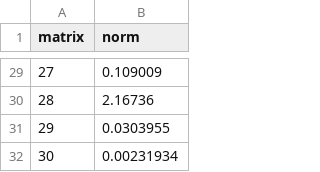
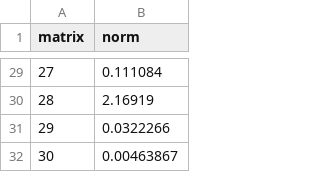
Before and after one commit to bramhut/DeepWaveAccel, a CSV file: Hardware/vitis/DeepWaveAccel/output/crosscor_norm_sim.csv, drawn as a sheet; only a part is shown, gaps mark what is left out; the diff covers the shown part only.

```diff
--- a/Hardware/vitis/DeepWaveAccel/output/crosscor_norm_sim.csv
+++ b/Hardware/vitis/DeepWaveAccel/output/crosscor_norm_sim.csv
@@ -29,4 +29,4 @@ matrix,norm
-27,0.109009
-28,2.16736
-29,0.0303955
-30,0.00231934
+27,0.111084
+28,2.16919
+29,0.0322266
+30,0.00463867
```
Also changed, not shown: 27 edited cells elsewhere in this file, Hardware/vitis/DeepWaveAccel/output/crosscor_sim.csv.
